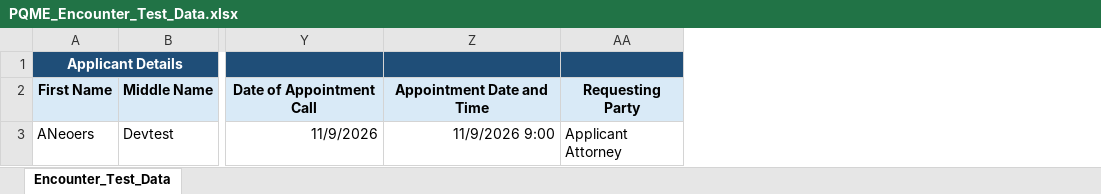
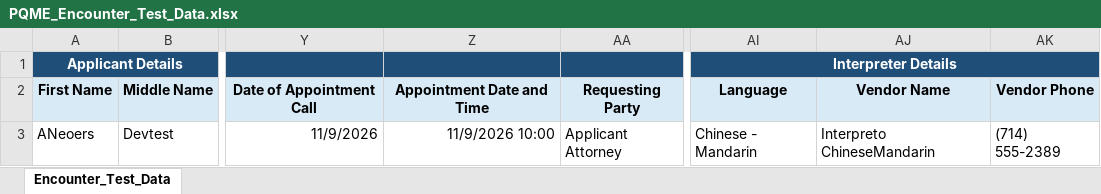
Before and after one commit to rishimalviya2303-rs/OrthoLegal_Test_Automation_PY, an Excel workbook: test_data/PQME_Encounter_Test_Data.xlsx, sheet Encounter_Test_Data, drawn as a sheet; only a part is shown, gaps mark what is left out; values as stored, in another font and other column widths than the file's, no borders; the diff names each change by its address in the sheet, - before the commit and + after, or states it on an @@ line.

```diff
--- a/test_data/PQME_Encounter_Test_Data.xlsx (sheet Encounter_Test_Data)
+++ b/test_data/PQME_Encounter_Test_Data.xlsx (sheet Encounter_Test_Data)
+column AI, rows 1-3: Interpreter Details | Language | Chinese - Mandarin
+column AJ, rows 2-3: Vendor Name | Interpreto ChineseMandarin
+column AK, rows 2-3: Vendor Phone | (714) 555-2389
-Z3: 11/9/2026 9:00
+Z3: 11/9/2026 10:00
```
Also changed, not shown: test_data/PQMED_Encounter_Test_Data.xlsx, test_data/PQMER_Encounter_Test_Data.xlsx, 22 other files.
